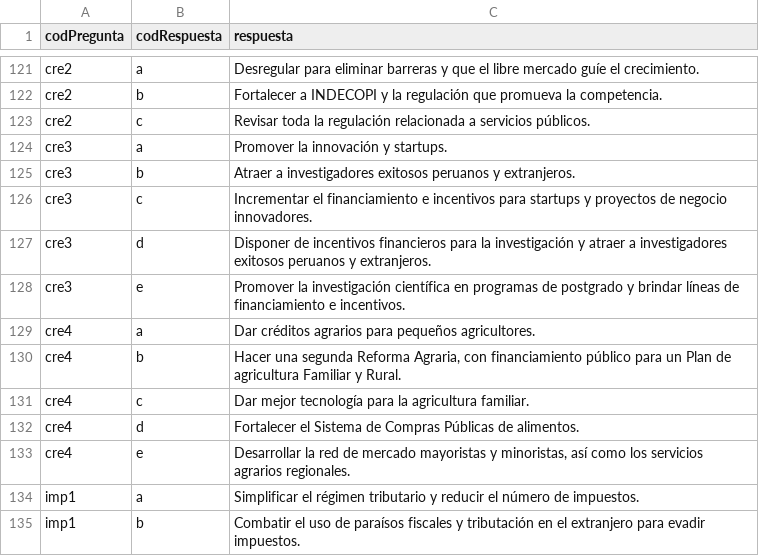
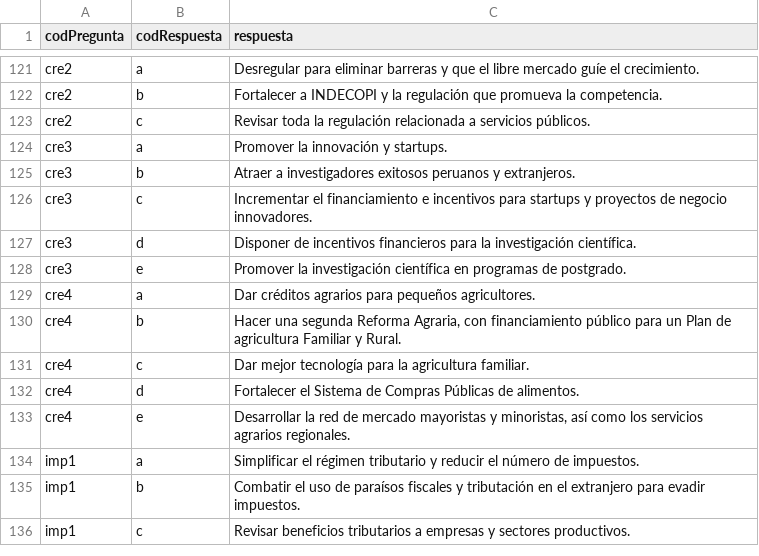
Before and after one commit to openpolitica/open-politica-backend, a CSV file: src/dbtools/respuestas.csv, drawn as a sheet; only a part is shown, gaps mark what is left out; the shorter side is filled out with more unchanged rows.

```diff
--- a/src/dbtools/respuestas.csv
+++ b/src/dbtools/respuestas.csv
@@ -126,4 +126,4 @@ cre3,b,Atraer a investigadores exitosos peruanos y extranjeros.
 cre3,c,Incrementar el financiamiento e incentivos para startups y proyectos de negocio innovadores.
-cre3,d,Disponer de incentivos financieros para la investigación y atraer a investigadores exitosos peruanos y extranjeros.
-cre3,e,Promover la investigación científica en programas de postgrado y brindar líneas de financiamiento e incentivos.
+cre3,d,Disponer de incentivos financieros para la investigación científica.
+cre3,e,Promover la investigación científica en programas de postgrado.
 cre4,a,Dar créditos agrarios para pequeños agricultores.
```
Also changed, not shown: src/dbtools/partidos_x_respuesta.csv.
